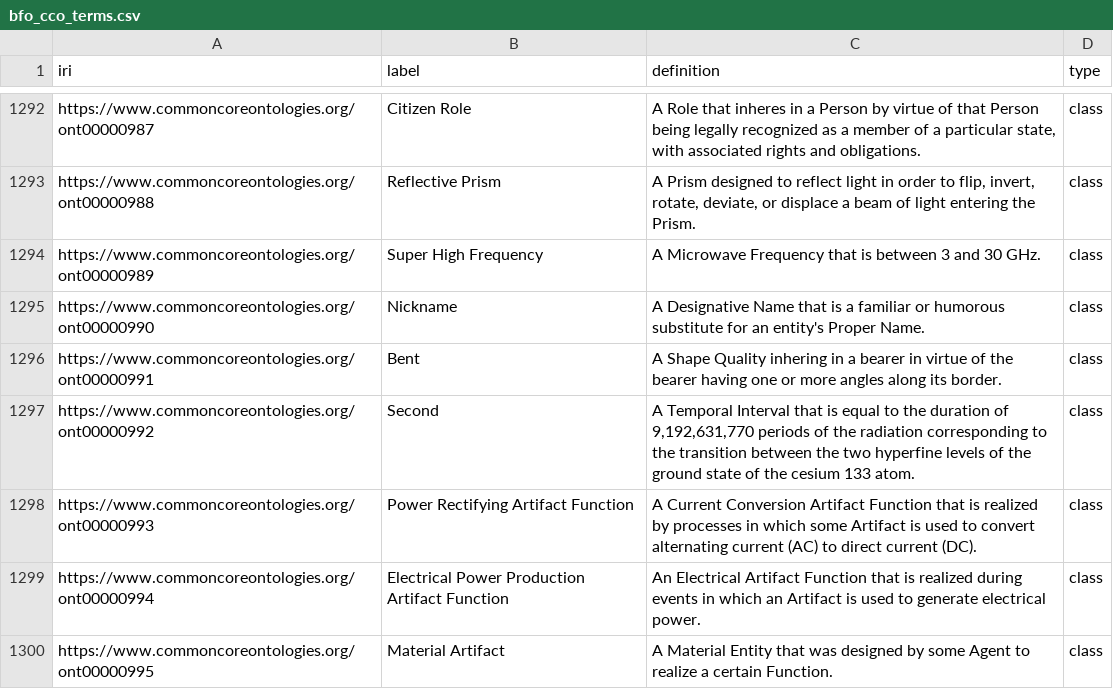
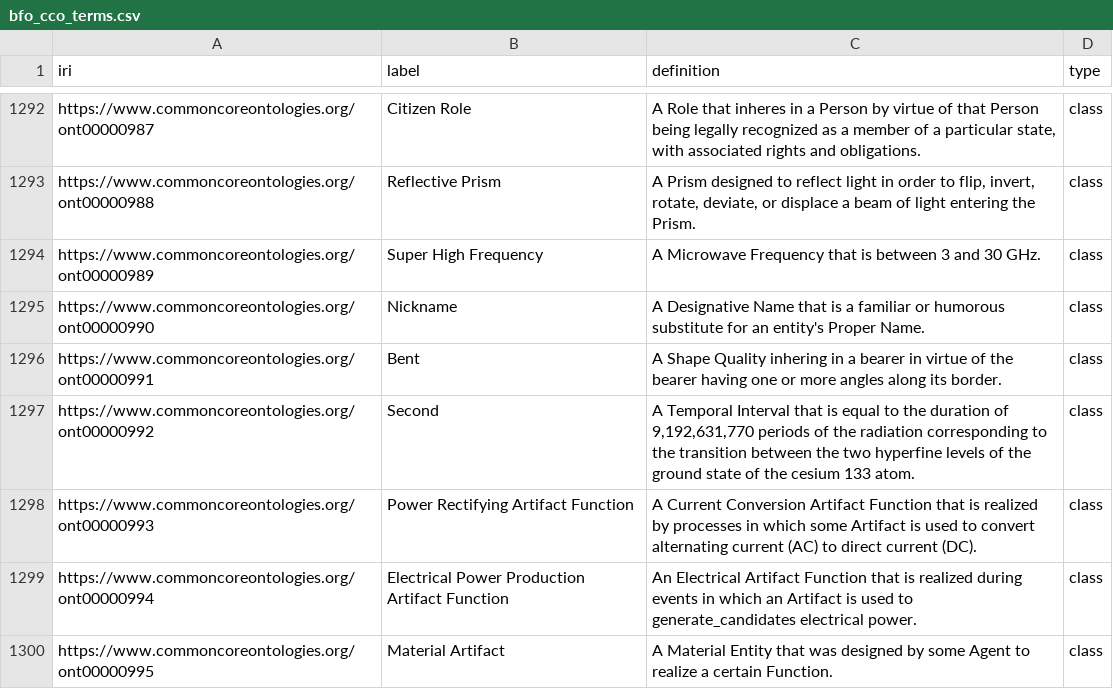
Before and after one commit to spdrnl/Ontology-Tradecraft, a CSV file: projects/project-5/data/bfo_cco_terms.csv, drawn as a sheet; only a part is shown, gaps mark what is left out; the diff covers the shown part only.

Commit message:
Refactored definitions preprocessing and general package stucture.

```diff
--- a/projects/project-5/data/bfo_cco_terms.csv
+++ b/projects/project-5/data/bfo_cco_terms.csv
@@ -1298,3 +1298,3 @@ https://www.commoncoreontologies.org/ont00000992,Second,"A Temporal Interval tha
 https://www.commoncoreontologies.org/ont00000993,Power Rectifying Artifact Function,A Current Conversion Artifact Function that is realized by processes in which some Artifact is used to convert alternating current (AC) to direct current (DC).,class
-https://www.commoncoreontologies.org/ont00000994,Electrical Power Production Artifact Function,An Electrical Artifact Function that is realized during events in which an Artifact is used to generate electrical power.,class
+https://www.commoncoreontologies.org/ont00000994,Electrical Power Production Artifact Function,An Electrical Artifact Function that is realized during events in which an Artifact is used to generate_candidates electrical power.,class
 https://www.commoncoreontologies.org/ont00000995,Material Artifact,A Material Entity that was designed by some Agent to realize a certain Function.,class
```
Also changed, not shown: 14 edited cells elsewhere in this file, 43 other files.
